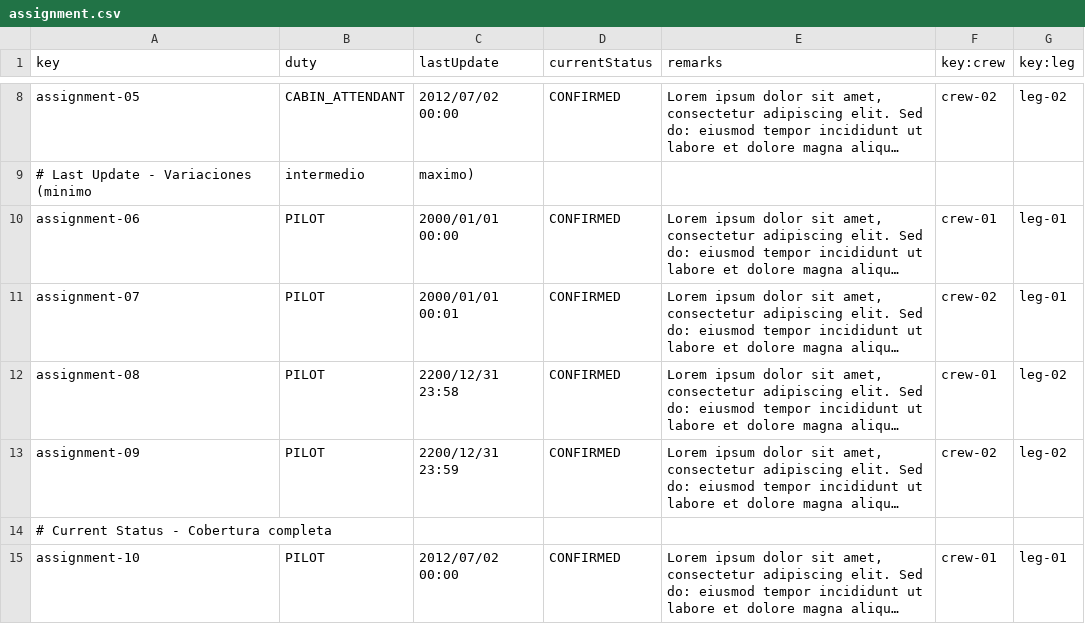
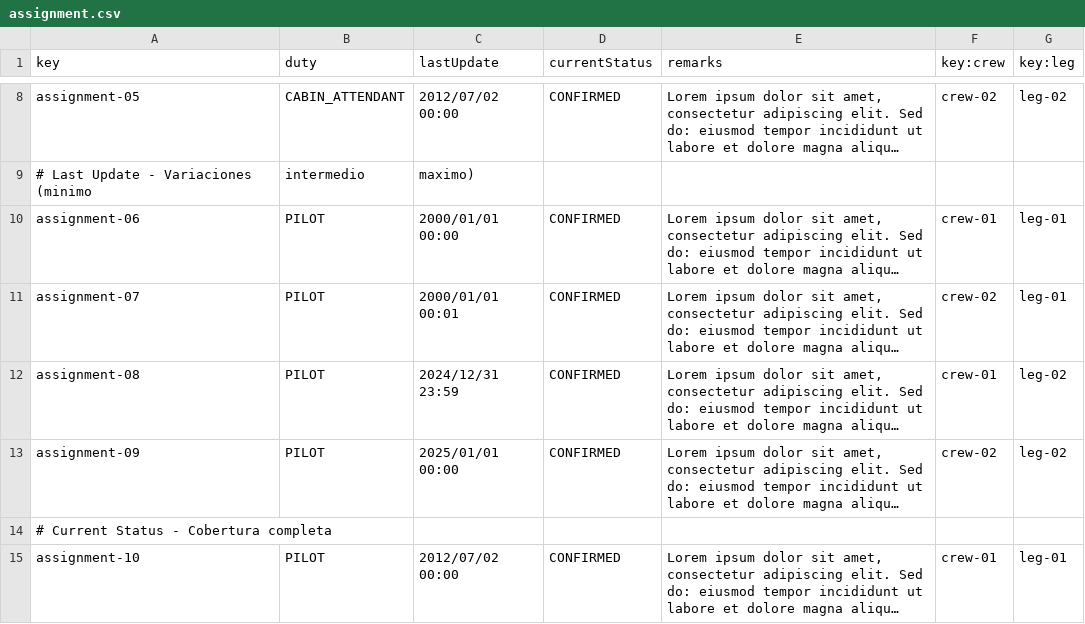
Before and after one commit to DP2-C1-055/Acme-ANS-C2, a CSV file: src/main/resources/WEB-INF/data/sample-02/assignment.csv, drawn as a sheet; only a part is shown, gaps mark what is left out; long unchanged cells end in …; the diff names each change by its address in the sheet, - before the commit and + after, or states it on an @@ line.

Commit message:
feat: Sample data assignment,activityLog,crew

```diff
--- a/src/main/resources/WEB-INF/data/sample-02/assignment.csv
+++ b/src/main/resources/WEB-INF/data/sample-02/assignment.csv
-C12 (lastUpdate): 2200/12/31 23:58
+C12 (lastUpdate): 2024/12/31 23:59
-C13 (lastUpdate): 2200/12/31 23:59
+C13 (lastUpdate): 2025/01/01 00:00
```
Also changed, not shown: src/main/resources/WEB-INF/data/sample-02/activity-log.csv.
